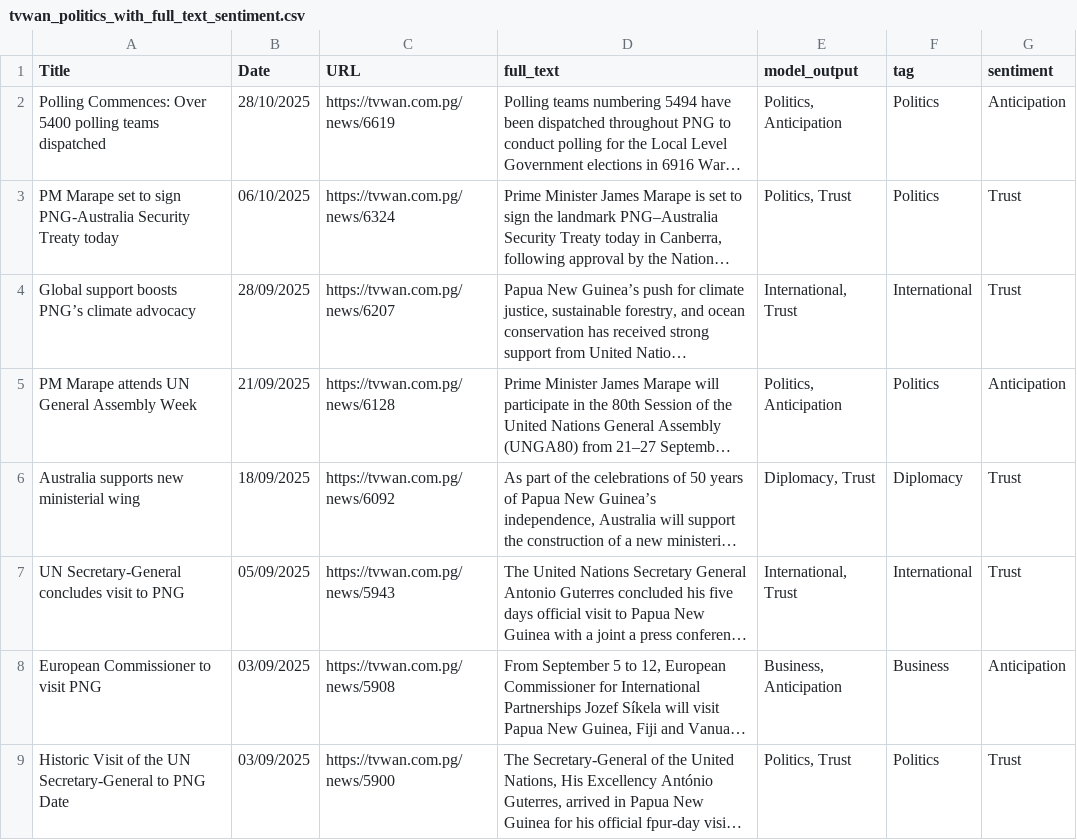
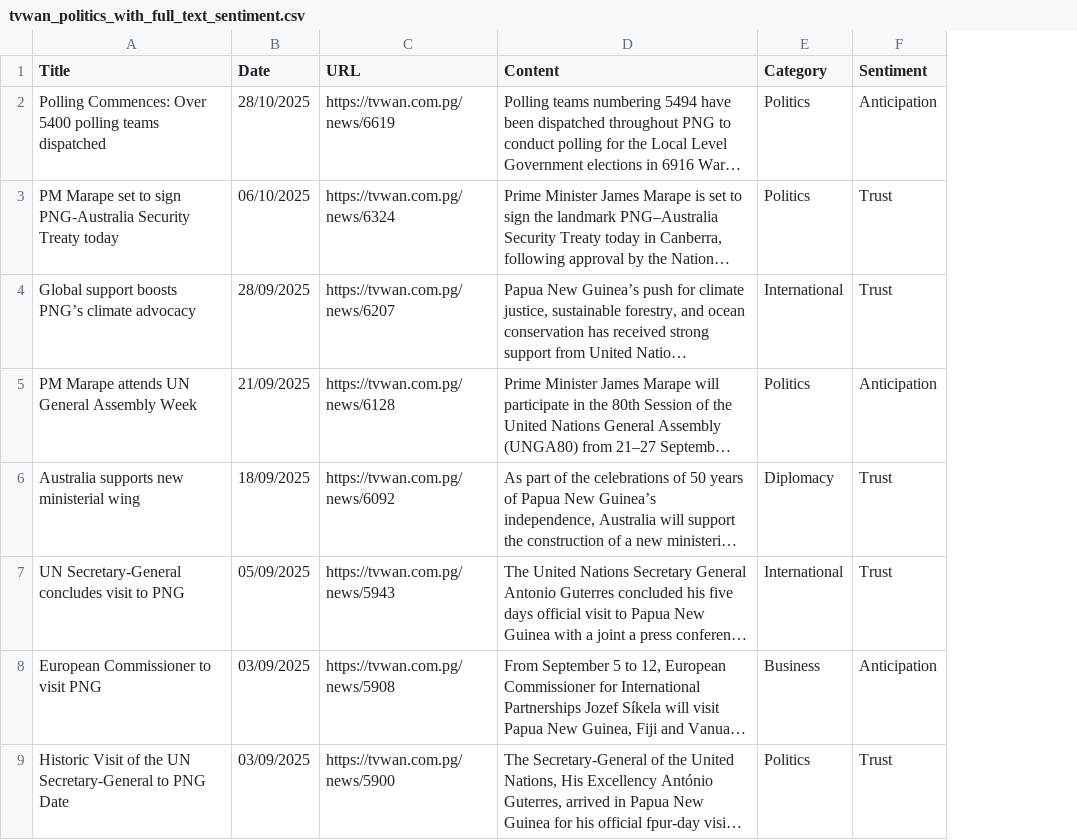
Before and after one commit to charlieikosi/PNG-News-Database, a CSV file: TVWAN/tvwan_politics_with_full_text_sentiment.csv, drawn as a sheet; only a part is shown; long unchanged cells end in …; removed rows and columns are numbered as before the commit, all else as after; the diff names each change by its address in the sheet, - before the commit and + after, or states it on an @@ line.

Commit message:
Updated tvwan scraped politics data columns

```diff
--- a/TVWAN/tvwan_politics_with_full_text_sentiment.csv
+++ b/TVWAN/tvwan_politics_with_full_text_sentiment.csv
-column E (model_output), rows 2-9: Politics, Anticipation | Politics, Trust | International, Trust | Politics, Anticipation | Diplomacy, Trust | International, Trust | Business, Anticipation | Politics, Trust
-D1: full_text
+D1: Content
-E1: tag
+E1: Category
-F1: sentiment
+F1: Sentiment
```
